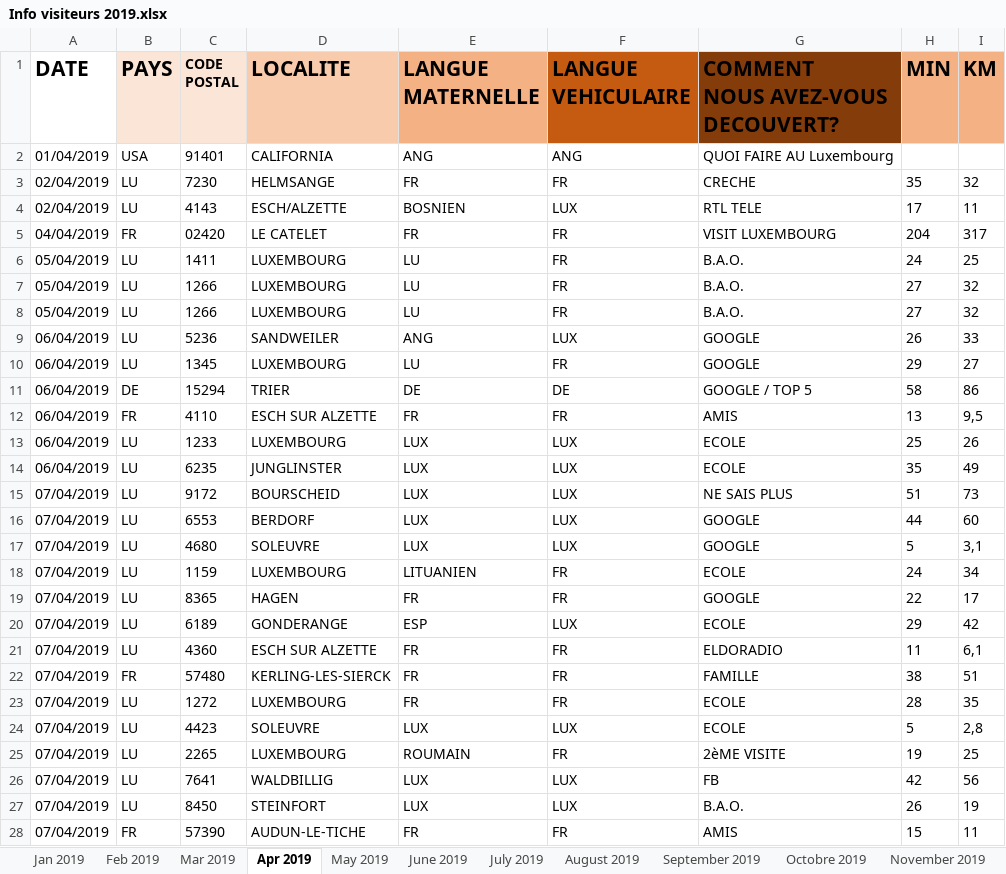
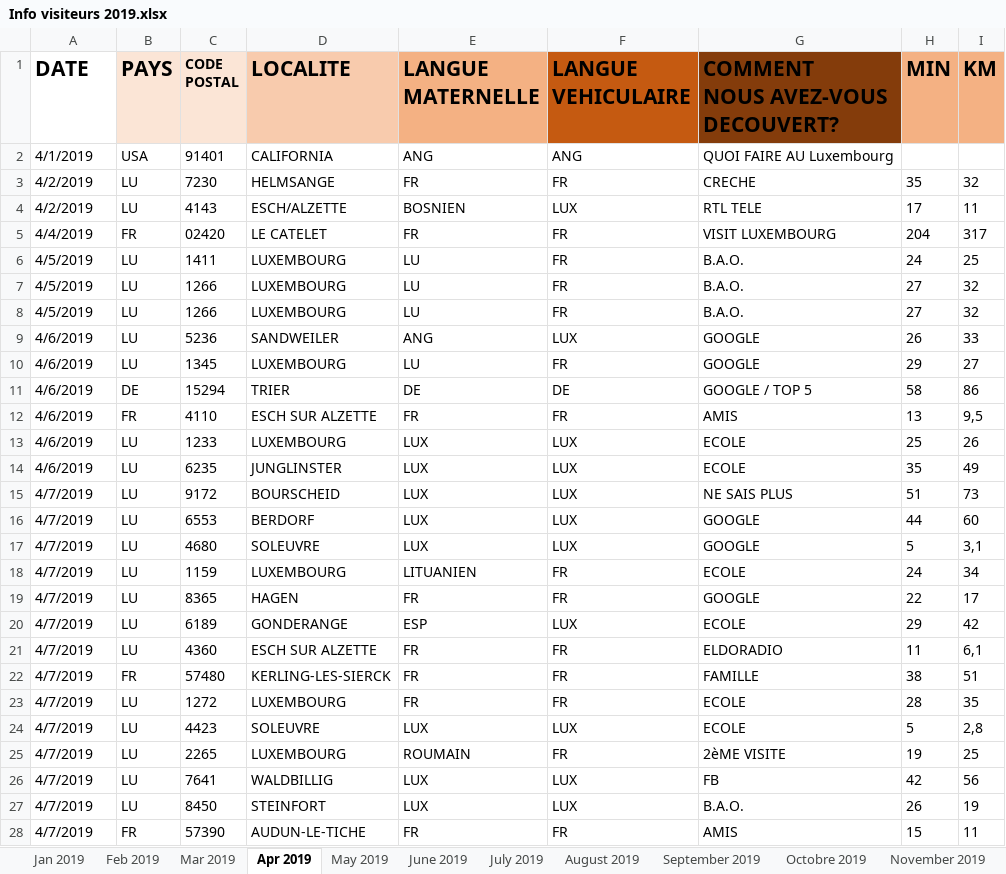
Before and after one commit to JulienMLR/Hackathon-BigData-2019, an Excel workbook: ressources/Traité/Info visiteurs 2019.xlsx, sheet Apr 2019, drawn as a sheet; only a part is shown; values as stored, in another font and other column widths than the file's, no borders; the diff covers the shown part only; the diff names each change by its address in the sheet, - before the commit and + after, or states it on an @@ line.

```diff
--- a/ressources/Traité/Info visiteurs 2019.xlsx (sheet Apr 2019)
+++ b/ressources/Traité/Info visiteurs 2019.xlsx (sheet Apr 2019)
-A2 (DATE): 01/04/2019
+A2 (DATE): 4/1/2019
-A3:A4 (DATE): 02/04/2019
+A3:A4 (DATE): 4/2/2019
-A5 (DATE): 04/04/2019
+A5 (DATE): 4/4/2019
-A6:A8 (DATE): 05/04/2019
+A6:A8 (DATE): 4/5/2019
-A9:A14 (DATE): 06/04/2019
+A9:A14 (DATE): 4/6/2019
-A15:A28 (DATE): 07/04/2019
+A15:A28 (DATE): 4/7/2019
```
Also changed, not shown: 394 edited cells elsewhere in this sheet, sheet August 2019, sheet Octobre 2019, sheet Feb 2019, sheet May 2019, sheet Jan 2019, sheet Mar 2019, 3 more sheets, charts or pictures, 14 other files.
